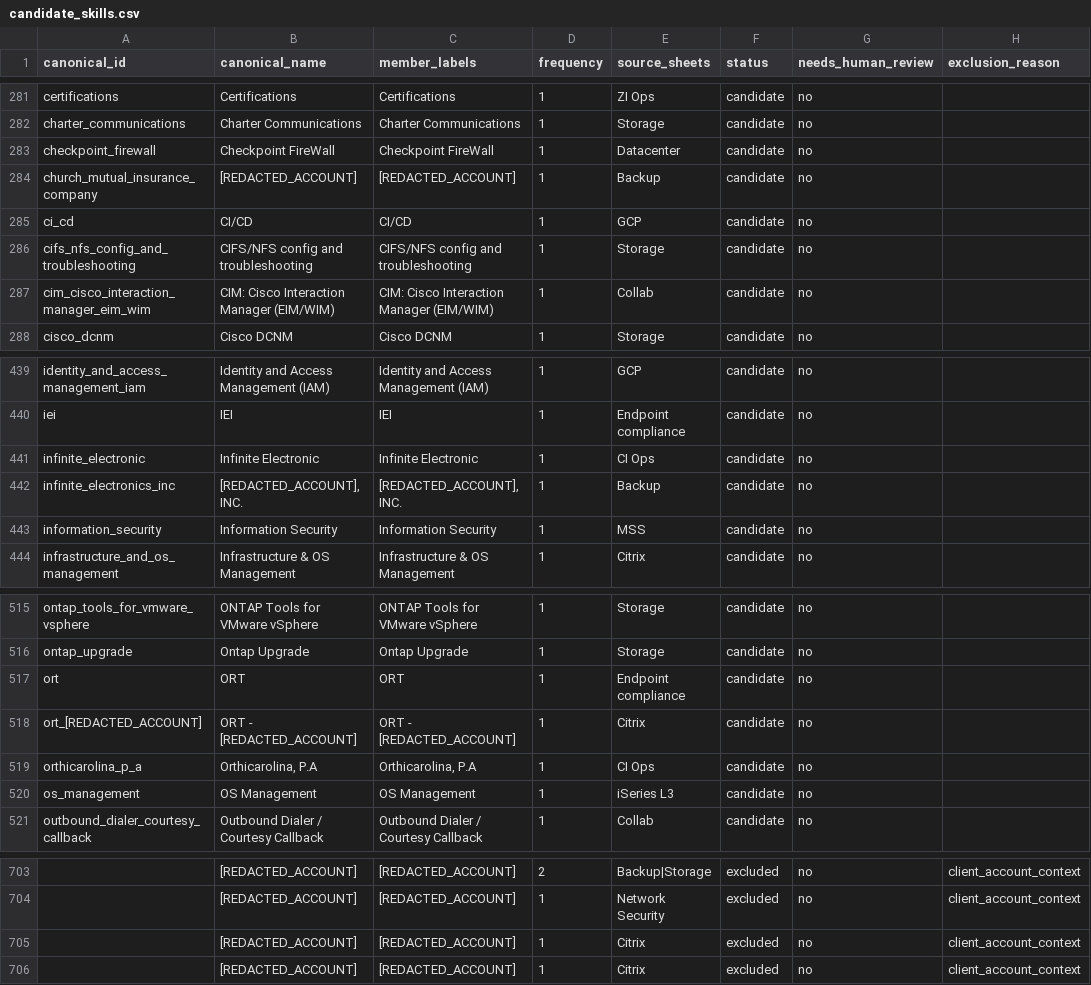
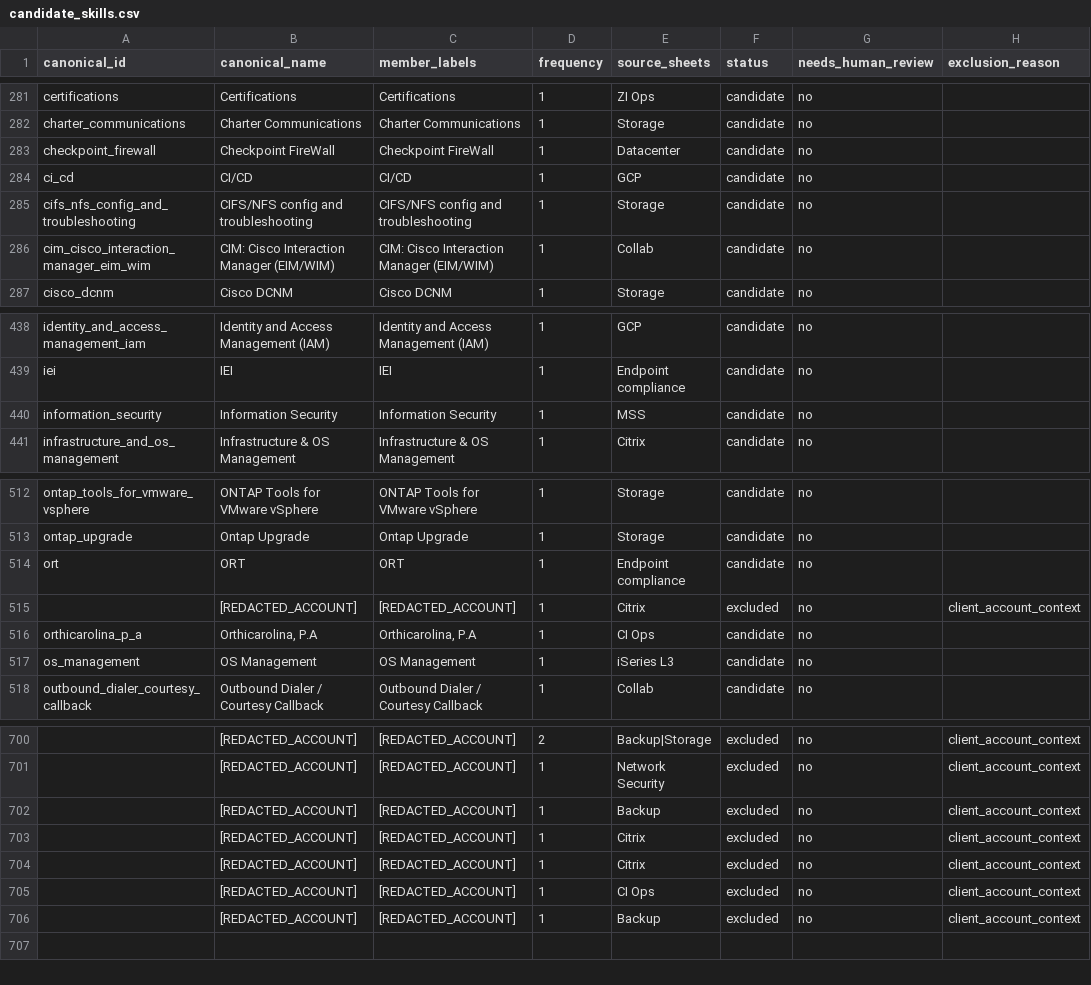
Before and after one commit to Hebel-CDW/Hermes, a CSV file: data/phase8/candidate_skills.csv, drawn as a sheet; only a part is shown, gaps mark what is left out; removed rows and columns are numbered as before the commit, all else as after; the diff names each change by its address in the sheet, - before the commit and + after, or states it on an @@ line.

```diff
--- a/data/phase8/candidate_skills.csv
+++ b/data/phase8/candidate_skills.csv
-row 284: church_mutual_insurance_company | [REDACTED_ACCOUNT] | [REDACTED_ACCOUNT] | 1 | Backup | candidate | no
-row 441: infinite_electronic | Infinite Electronic | Infinite Electronic | 1 | CI Ops | candidate | no
-row 442: infinite_electronics_inc | [REDACTED_ACCOUNT], INC. | [REDACTED_ACCOUNT], INC. | 1 | Backup | candidate | no
-A515 (canonical_id): ort_[REDACTED_ACCOUNT]
+A515 (canonical_id): (empty)
-B515 (canonical_name): ORT - [REDACTED_ACCOUNT]
+B515 (canonical_name): [REDACTED_ACCOUNT]
-C515 (member_labels): ORT - [REDACTED_ACCOUNT]
+C515 (member_labels): [REDACTED_ACCOUNT]
-F515 (status): candidate
+F515 (status): excluded
-H515 (exclusion_reason): (empty)
+H515 (exclusion_reason): client_account_context
+row 702:  | [REDACTED_ACCOUNT] | [REDACTED_ACCOUNT] | 1 | Backup | excluded | no | client_account_context
+row 705:  | [REDACTED_ACCOUNT] | [REDACTED_ACCOUNT] | 1 | CI Ops | excluded | no | client_account_context
+row 706:  | [REDACTED_ACCOUNT] | [REDACTED_ACCOUNT] | 1 | Backup | excluded | no | client_account_context
```
Also changed, not shown: 1 other file.
